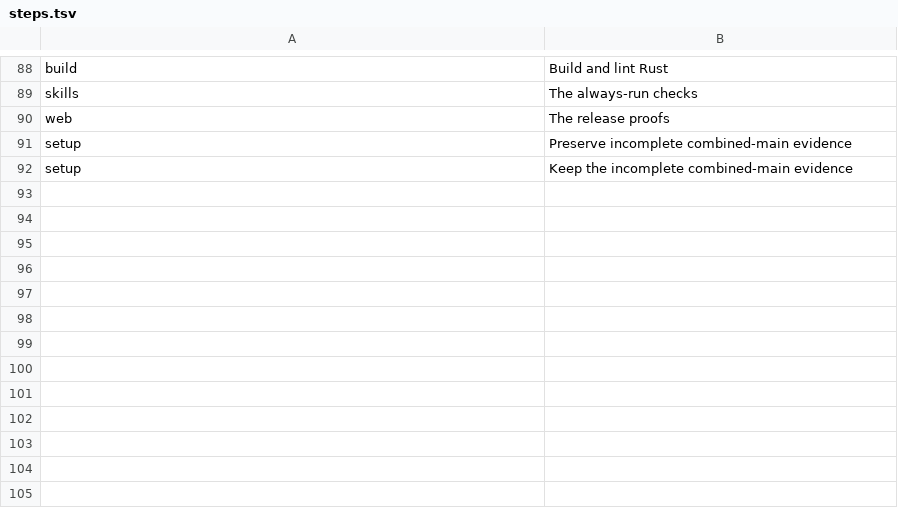
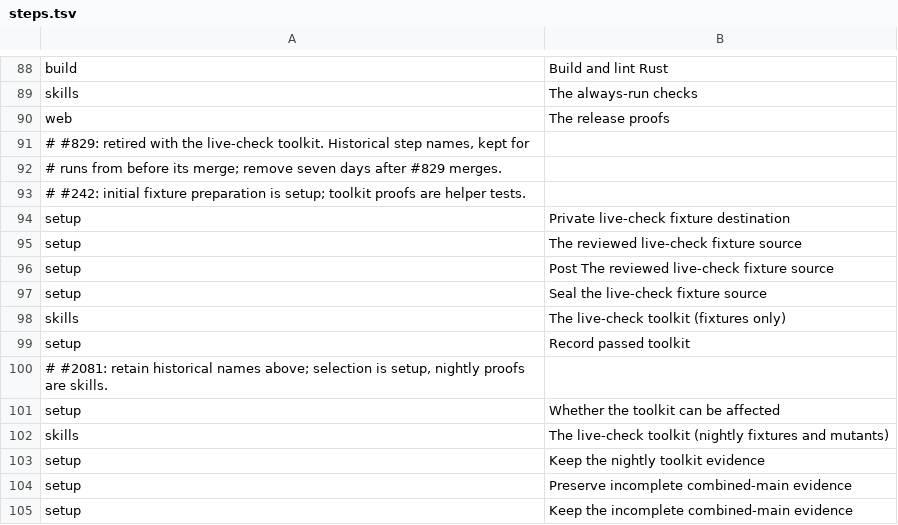
Before and after one commit to luke23571113/OpenWiz, a TSV file: tools/war-room/steps.tsv, drawn as a sheet; only a part is shown, gaps mark what is left out; the diff names each change by its address in the sheet, - before the commit and + after, or states it on an @@ line.

Commit message:
#829: keep the retired toolkit step names in the war room's step table

```diff
--- a/tools/war-room/steps.tsv
+++ b/tools/war-room/steps.tsv
+row 91: # #829: retired with the live-check toolkit. Historical step names, kept for
+row 92: # runs from before its merge; remove seven days after #829 merges.
+row 93: # #242: initial fixture preparation is setup; toolkit proofs are helper tests.
+row 94: setup | Private live-check fixture destination
+row 95: setup | The reviewed live-check fixture source
+row 96: setup | Post The reviewed live-check fixture source
+row 97: setup | Seal the live-check fixture source
+row 98: skills | The live-check toolkit (fixtures only)
+row 99: setup | Record passed toolkit
+row 100: # #2081: retain historical names above; selection is setup, nightly proofs are skills.
+row 101: setup | Whether the toolkit can be affected
+row 102: skills | The live-check toolkit (nightly fixtures and mutants)
+row 103: setup | Keep the nightly toolkit evidence
```
Also changed, not shown: 1 other file.
